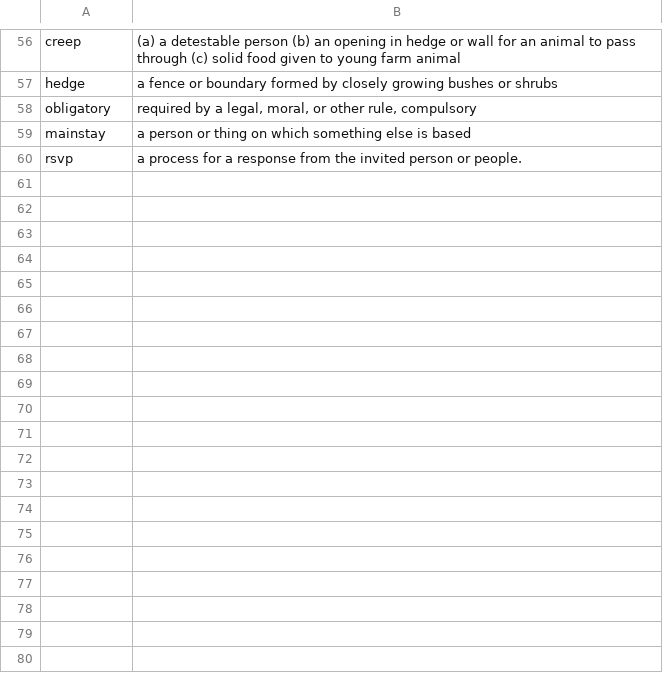
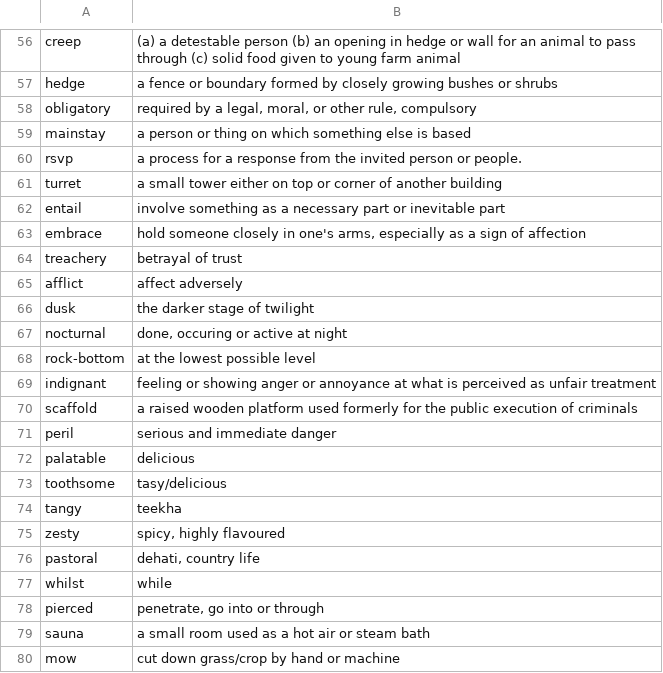
Before and after one commit to sansinghsanjay/Misc_python_scripts, a CSV file: EnglishVocab/addedWords.csv, drawn as a sheet; only a part is shown, gaps mark what is left out; the diff names each change by its address in the sheet, - before the commit and + after, or states it on an @@ line.

Commit message:
80 words

```diff
--- a/EnglishVocab/addedWords.csv
+++ b/EnglishVocab/addedWords.csv
+row 61: turret | a small tower either on top or corner of another building
+row 62: entail | involve something as a necessary part or inevitable part
+row 63: embrace | hold someone closely in one's arms, especially as a sign of affection
+row 64: treachery | betrayal of trust
+row 65: afflict | affect adversely
+row 66: dusk | the darker stage of twilight
+row 67: nocturnal | done, occuring or active at night
+row 68: rock-bottom | at the lowest possible level
+row 69: indignant | feeling or showing anger or annoyance at what is perceived as unfair treatment
+row 70: scaffold | a raised wooden platform used formerly for the public execution of criminals
+row 71: peril | serious and immediate danger
+row 72: palatable | delicious
+row 73: toothsome | tasy/delicious
+row 74: tangy | teekha
+row 75: zesty | spicy, highly flavoured
+row 76: pastoral | dehati, country life
+row 77: whilst | while
+row 78: pierced | penetrate, go into or through
+row 79: sauna | a small room used as a hot air or steam bath
+row 80: mow | cut down grass/crop by hand or machine
```
